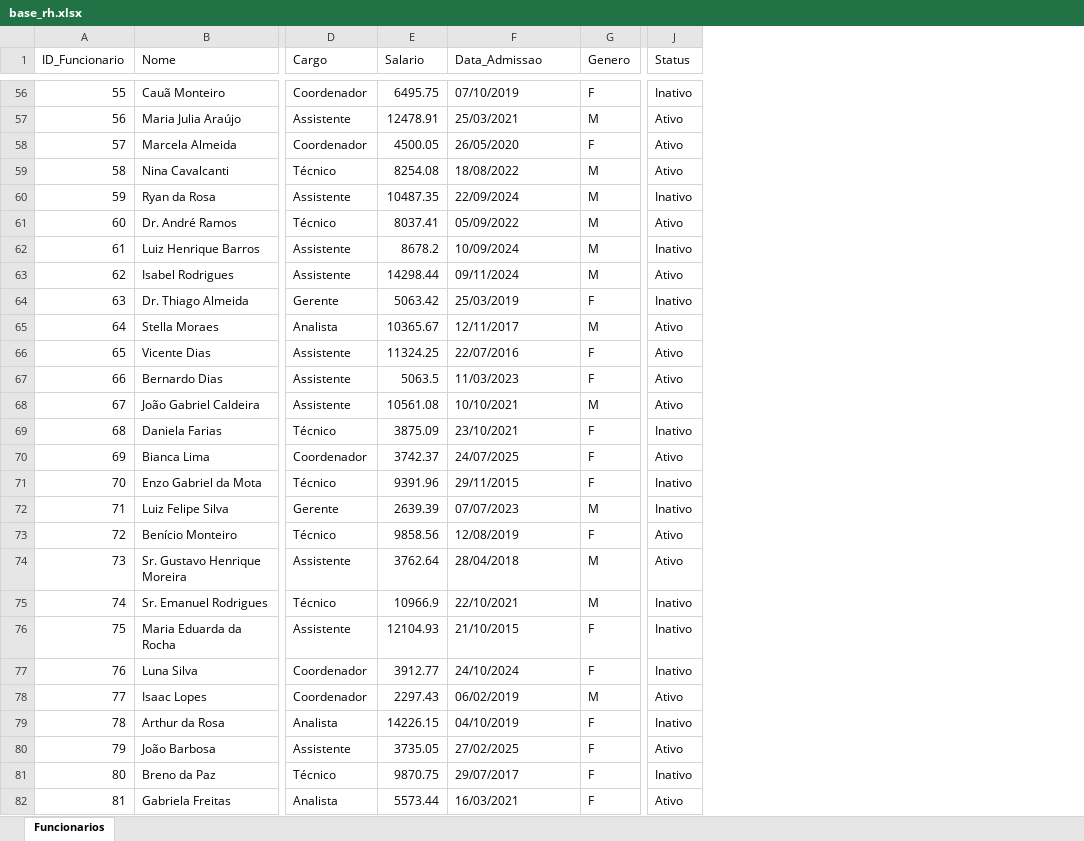
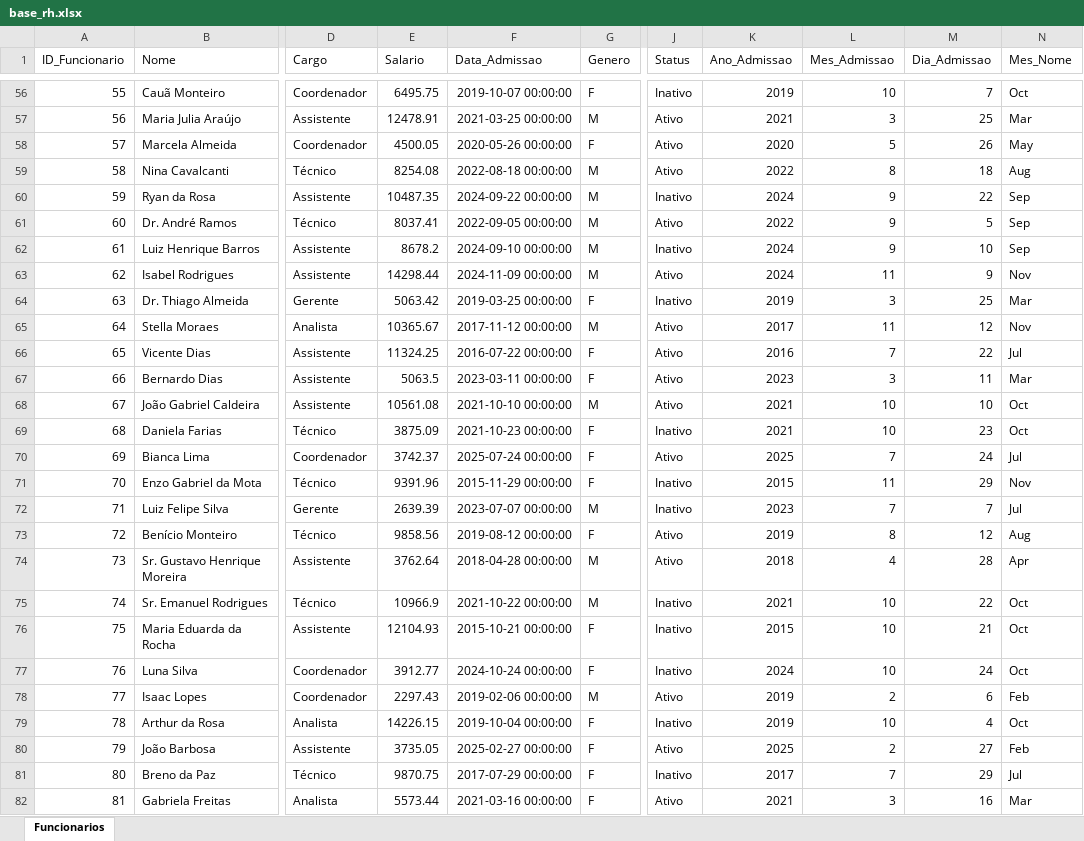
Before and after one commit to cfneves/turma-visualizacao-de-dados, an Excel workbook: alunos/marcos_bhering/aulas/semana04/base_rh.xlsx, sheet Funcionarios, drawn as a sheet; only a part is shown, gaps mark what is left out; values as stored, in another font and other column widths than the file's, no borders; the diff covers the shown part only; the diff names each change by its address in the sheet, - before the commit and + after, or states it on an @@ line.

```diff
--- a/alunos/marcos_bhering/aulas/semana04/base_rh.xlsx (sheet Funcionarios)
+++ b/alunos/marcos_bhering/aulas/semana04/base_rh.xlsx (sheet Funcionarios)
+column K (Ano_Admissao), rows 56-82: 2019 | 2021 | 2020 | 2022 | 2024 | 2022 | 2024 | 2024 | 2019 | 2017 | 2016 | 2023 | 2021 | 2021 | 2025 | 2015 | 2023 | 2019 | 2018 | 2021 | 2015 | 2024 | 2019 | 2019 | 2025 | 2017 | 2021
+column L (Mes_Admissao), rows 56-82: 10 | 3 | 5 | 8 | 9 | 9 | 9 | 11 | 3 | 11 | 7 | 3 | 10 | 10 | 7 | 11 | 7 | 8 | 4 | 10 | 10 | 10 | 2 | 10 | 2 | 7 | 3
+column M (Dia_Admissao), rows 56-82: 7 | 25 | 26 | 18 | 22 | 5 | 10 | 9 | 25 | 12 | 22 | 11 | 10 | 23 | 24 | 29 | 7 | 12 | 28 | 22 | 21 | 24 | 6 | 4 | 27 | 29 | 16
+column N (Mes_Nome), rows 56-82: Oct | Mar | May | Aug | Sep | Sep | Sep | Nov | Mar | Nov | Jul | Mar | Oct | Oct | Jul | Nov | Jul | Aug | Apr | Oct | Oct | Oct | Feb | Oct | Feb | Jul | Mar
-F56 (Data_Admissao): 07/10/2019
+F56 (Data_Admissao): 2019-10-07 00:00:00
-F57 (Data_Admissao): 25/03/2021
+F57 (Data_Admissao): 2021-03-25 00:00:00
-F58 (Data_Admissao): 26/05/2020
+F58 (Data_Admissao): 2020-05-26 00:00:00
-F59 (Data_Admissao): 18/08/2022
+F59 (Data_Admissao): 2022-08-18 00:00:00
-F60 (Data_Admissao): 22/09/2024
+F60 (Data_Admissao): 2024-09-22 00:00:00
-F61 (Data_Admissao): 05/09/2022
+F61 (Data_Admissao): 2022-09-05 00:00:00
-F62 (Data_Admissao): 10/09/2024
+F62 (Data_Admissao): 2024-09-10 00:00:00
-F63 (Data_Admissao): 09/11/2024
+F63 (Data_Admissao): 2024-11-09 00:00:00
-F64 (Data_Admissao): 25/03/2019
+F64 (Data_Admissao): 2019-03-25 00:00:00
-F65 (Data_Admissao): 12/11/2017
+F65 (Data_Admissao): 2017-11-12 00:00:00
-F66 (Data_Admissao): 22/07/2016
+F66 (Data_Admissao): 2016-07-22 00:00:00
-F67 (Data_Admissao): 11/03/2023
+F67 (Data_Admissao): 2023-03-11 00:00:00
-F68 (Data_Admissao): 10/10/2021
+F68 (Data_Admissao): 2021-10-10 00:00:00
-F69 (Data_Admissao): 23/10/2021
+F69 (Data_Admissao): 2021-10-23 00:00:00
-F70 (Data_Admissao): 24/07/2025
+F70 (Data_Admissao): 2025-07-24 00:00:00
-F71 (Data_Admissao): 29/11/2015
+F71 (Data_Admissao): 2015-11-29 00:00:00
-F72 (Data_Admissao): 07/07/2023
+F72 (Data_Admissao): 2023-07-07 00:00:00
-F73 (Data_Admissao): 12/08/2019
+F73 (Data_Admissao): 2019-08-12 00:00:00
-F74 (Data_Admissao): 28/04/2018
+F74 (Data_Admissao): 2018-04-28 00:00:00
-F75 (Data_Admissao): 22/10/2021
+F75 (Data_Admissao): 2021-10-22 00:00:00
-F76 (Data_Admissao): 21/10/2015
+F76 (Data_Admissao): 2015-10-21 00:00:00
-F77 (Data_Admissao): 24/10/2024
+F77 (Data_Admissao): 2024-10-24 00:00:00
-F78 (Data_Admissao): 06/02/2019
+F78 (Data_Admissao): 2019-02-06 00:00:00
-F79 (Data_Admissao): 04/10/2019
+F79 (Data_Admissao): 2019-10-04 00:00:00
-F80 (Data_Admissao): 27/02/2025
+F80 (Data_Admissao): 2025-02-27 00:00:00
-F81 (Data_Admissao): 29/07/2017
+F81 (Data_Admissao): 2017-07-29 00:00:00
-F82 (Data_Admissao): 16/03/2021
+F82 (Data_Admissao): 2021-03-16 00:00:00
```
Also changed, not shown: 973 edited cells elsewhere in this sheet, alunos/marcos_bhering/aulas/semana04/base_rh_por_depto.xlsx, 3 other files.
